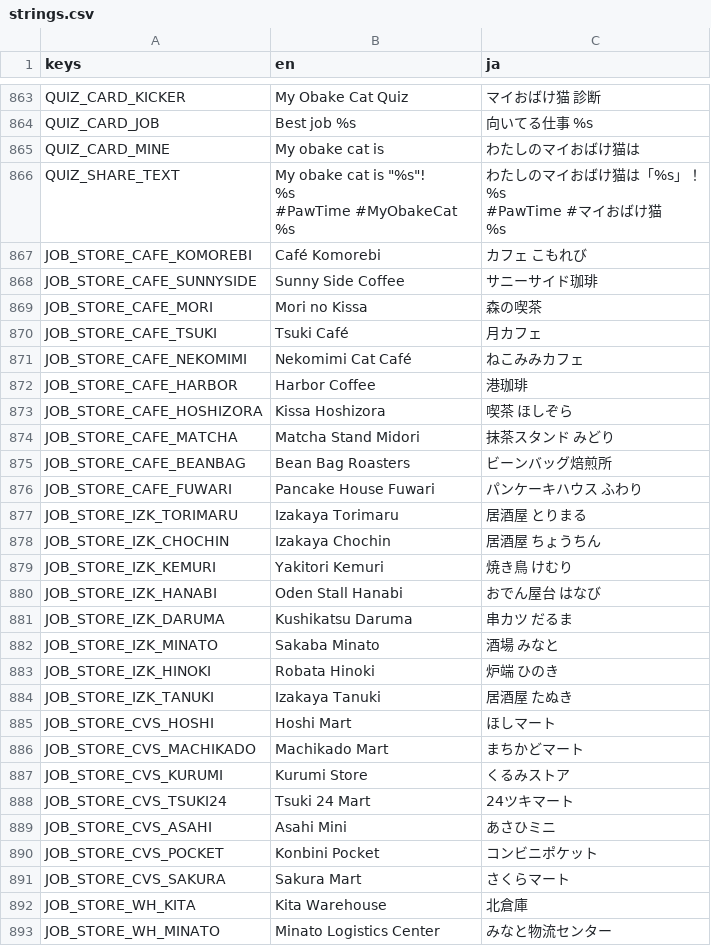
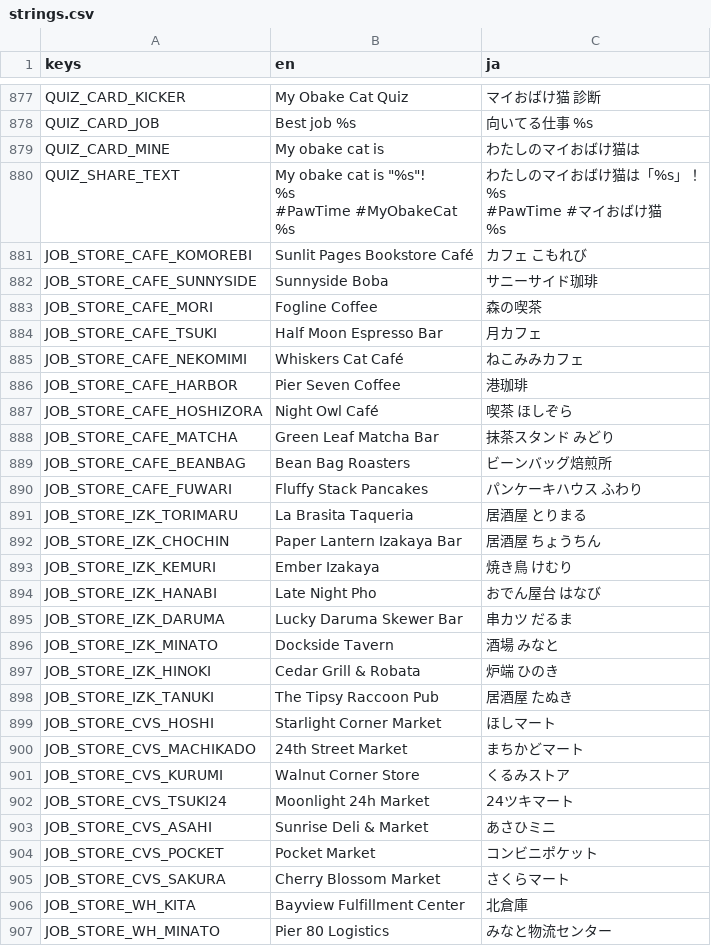
Before and after one commit to FallseF/paw-time, a CSV file: apps/worker/i18n/strings.csv, drawn as a sheet; only a part is shown, gaps mark what is left out; the diff covers the shown part only.

```diff
--- a/apps/worker/i18n/strings.csv
+++ b/apps/worker/i18n/strings.csv
@@ -903,28 +917,28 @@ QUIZ_SHARE_TEXT,"My obake cat is ""%s""!
 %s"
-JOB_STORE_CAFE_KOMOREBI,Café Komorebi,カフェ こもれび
-JOB_STORE_CAFE_SUNNYSIDE,Sunny Side Coffee,サニーサイド珈琲
-JOB_STORE_CAFE_MORI,Mori no Kissa,森の喫茶
-JOB_STORE_CAFE_TSUKI,Tsuki Café,月カフェ
-JOB_STORE_CAFE_NEKOMIMI,Nekomimi Cat Café,ねこみみカフェ
-JOB_STORE_CAFE_HARBOR,Harbor Coffee,港珈琲
-JOB_STORE_CAFE_HOSHIZORA,Kissa Hoshizora,喫茶 ほしぞら
-JOB_STORE_CAFE_MATCHA,Matcha Stand Midori,抹茶スタンド みどり
+JOB_STORE_CAFE_KOMOREBI,Sunlit Pages Bookstore Café,カフェ こもれび
+JOB_STORE_CAFE_SUNNYSIDE,Sunnyside Boba,サニーサイド珈琲
+JOB_STORE_CAFE_MORI,Fogline Coffee,森の喫茶
+JOB_STORE_CAFE_TSUKI,Half Moon Espresso Bar,月カフェ
+JOB_STORE_CAFE_NEKOMIMI,Whiskers Cat Café,ねこみみカフェ
+JOB_STORE_CAFE_HARBOR,Pier Seven Coffee,港珈琲
+JOB_STORE_CAFE_HOSHIZORA,Night Owl Café,喫茶 ほしぞら
+JOB_STORE_CAFE_MATCHA,Green Leaf Matcha Bar,抹茶スタンド みどり
 JOB_STORE_CAFE_BEANBAG,Bean Bag Roasters,ビーンバッグ焙煎所
-JOB_STORE_CAFE_FUWARI,Pancake House Fuwari,パンケーキハウス ふわり
-JOB_STORE_IZK_TORIMARU,Izakaya Torimaru,居酒屋 とりまる
-JOB_STORE_IZK_CHOCHIN,Izakaya Chochin,居酒屋 ちょうちん
-JOB_STORE_IZK_KEMURI,Yakitori Kemuri,焼き鳥 けむり
-JOB_STORE_IZK_HANABI,Oden Stall Hanabi,おでん屋台 はなび
-JOB_STORE_IZK_DARUMA,Kushikatsu Daruma,串カツ だるま
-JOB_STORE_IZK_MINATO,Sakaba Minato,酒場 みなと
-JOB_STORE_IZK_HINOKI,Robata Hinoki,炉端 ひのき
-JOB_STORE_IZK_TANUKI,Izakaya Tanuki,居酒屋 たぬき
-JOB_STORE_CVS_HOSHI,Hoshi Mart,ほしマート
-JOB_STORE_CVS_MACHIKADO,Machikado Mart,まちかどマート
-JOB_STORE_CVS_KURUMI,Kurumi Store,くるみストア
-JOB_STORE_CVS_TSUKI24,Tsuki 24 Mart,24ツキマート
-JOB_STORE_CVS_ASAHI,Asahi Mini,あさひミニ
-JOB_STORE_CVS_POCKET,Konbini Pocket,コンビニポケット
-JOB_STORE_CVS_SAKURA,Sakura Mart,さくらマート
-JOB_STORE_WH_KITA,Kita Warehouse,北倉庫
-JOB_STORE_WH_MINATO,Minato Logistics Center,みなと物流センター
+JOB_STORE_CAFE_FUWARI,Fluffy Stack Pancakes,パンケーキハウス ふわり
+JOB_STORE_IZK_TORIMARU,La Brasita Taqueria,居酒屋 とりまる
+JOB_STORE_IZK_CHOCHIN,Paper Lantern Izakaya Bar,居酒屋 ちょうちん
+JOB_STORE_IZK_KEMURI,Ember Izakaya,焼き鳥 けむり
+JOB_STORE_IZK_HANABI,Late Night Pho,おでん屋台 はなび
+JOB_STORE_IZK_DARUMA,Lucky Daruma Skewer Bar,串カツ だるま
+JOB_STORE_IZK_MINATO,Dockside Tavern,酒場 みなと
+JOB_STORE_IZK_HINOKI,Cedar Grill & Robata,炉端 ひのき
+JOB_STORE_IZK_TANUKI,The Tipsy Raccoon Pub,居酒屋 たぬき
+JOB_STORE_CVS_HOSHI,Starlight Corner Market,ほしマート
+JOB_STORE_CVS_MACHIKADO,24th Street Market,まちかどマート
+JOB_STORE_CVS_KURUMI,Walnut Corner Store,くるみストア
+JOB_STORE_CVS_TSUKI24,Moonlight 24h Market,24ツキマート
+JOB_STORE_CVS_ASAHI,Sunrise Deli & Market,あさひミニ
+JOB_STORE_CVS_POCKET,Pocket Market,コンビニポケット
+JOB_STORE_CVS_SAKURA,Cherry Blossom Market,さくらマート
+JOB_STORE_WH_KITA,Bayview Fulfillment Center,北倉庫
+JOB_STORE_WH_MINATO,Pier 80 Logistics,みなと物流センター
```
Also changed, not shown: 14 added rows and 45 edited cells elsewhere in this file, 32 other files.
